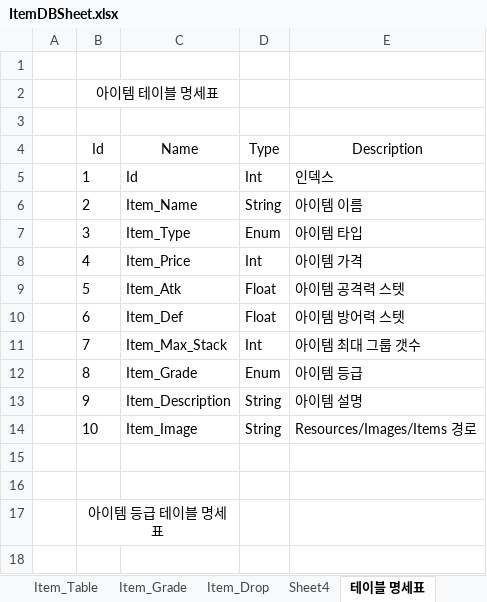
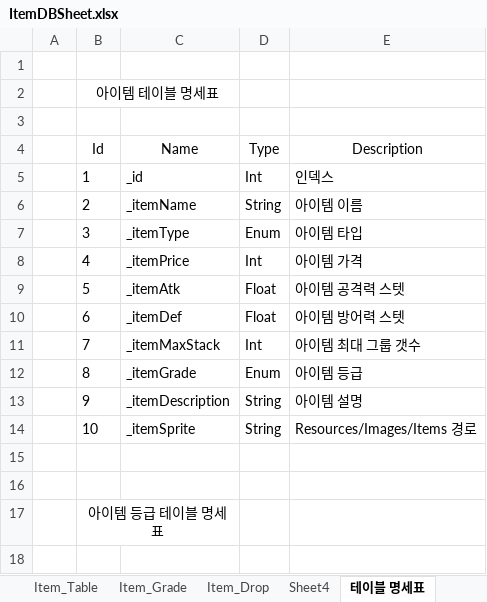
Before and after one commit to oeto2/Project_D, an Excel workbook: Assets/RawData/ItemDBSheet.xlsx, sheet 테이블 명세표, drawn as a sheet; only a part is shown; values as stored, in another font and other column widths than the file's, no borders; the diff names each change by its address in the sheet, - before the commit and + after, or states it on an @@ line.

Commit message:
Fix : itemDB 코드 컨벤션 변경

```diff
--- a/Assets/RawData/ItemDBSheet.xlsx (sheet 테이블 명세표)
+++ b/Assets/RawData/ItemDBSheet.xlsx (sheet 테이블 명세표)
-C5: Id
+C5: _id
-C6: Item_Name
+C6: _itemName
-C7: Item_Type
+C7: _itemType
-C8: Item_Price
+C8: _itemPrice
-C9: Item_Atk
+C9: _itemAtk
-C10: Item_Def
+C10: _itemDef
-C11: Item_Max_Stack
+C11: _itemMaxStack
-C12: Item_Grade
+C12: _itemGrade
-C13: Item_Description
+C13: _itemDescription
-C14: Item_Image
+C14: _itemSprite
```
Also changed, not shown: sheet Item_Table, 2 other files.
